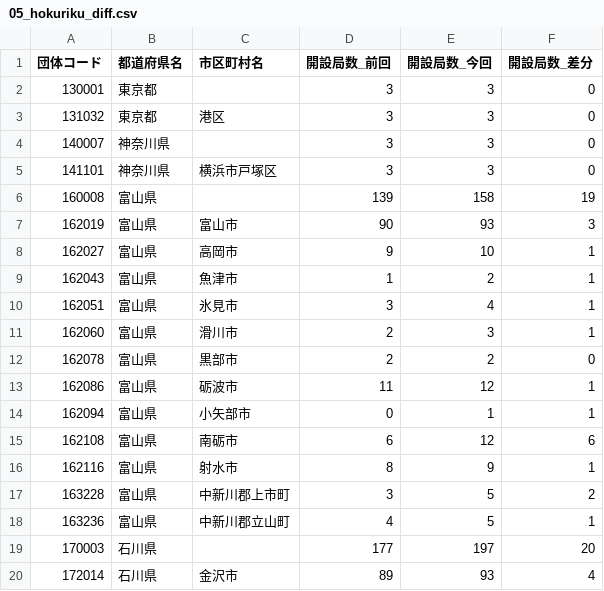
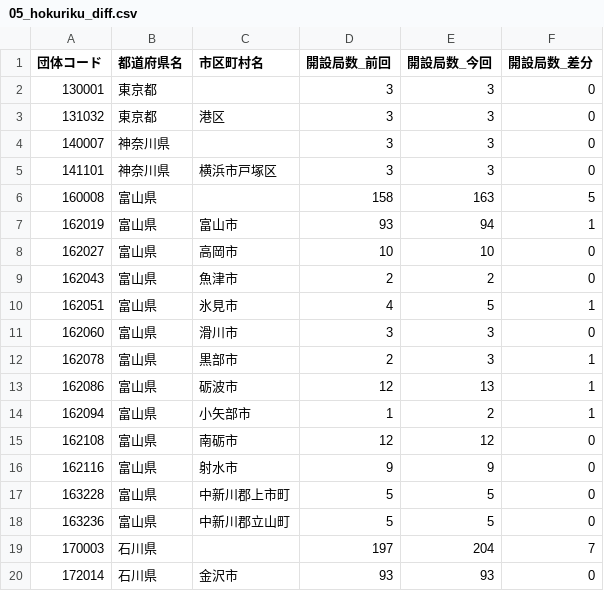
Before and after one commit to imabari/musen, a CSV file: 05_hokuriku_diff.csv, drawn as a sheet; only a part is shown; the diff covers the shown part only.

```diff
--- a/05_hokuriku_diff.csv
+++ b/05_hokuriku_diff.csv
@@ -5,16 +5,16 @@
 141101,神奈川県,横浜市戸塚区,3,3,0
-160008,富山県,,139,158,19
-162019,富山県,富山市,90,93,3
-162027,富山県,高岡市,9,10,1
-162043,富山県,魚津市,1,2,1
-162051,富山県,氷見市,3,4,1
-162060,富山県,滑川市,2,3,1
-162078,富山県,黒部市,2,2,0
-162086,富山県,砺波市,11,12,1
-162094,富山県,小矢部市,0,1,1
-162108,富山県,南砺市,6,12,6
-162116,富山県,射水市,8,9,1
-163228,富山県,中新川郡上市町,3,5,2
-163236,富山県,中新川郡立山町,4,5,1
-170003,石川県,,177,197,20
-172014,石川県,金沢市,89,93,4
+160008,富山県,,158,163,5
+162019,富山県,富山市,93,94,1
+162027,富山県,高岡市,10,10,0
+162043,富山県,魚津市,2,2,0
+162051,富山県,氷見市,4,5,1
+162060,富山県,滑川市,3,3,0
+162078,富山県,黒部市,2,3,1
+162086,富山県,砺波市,12,13,1
+162094,富山県,小矢部市,1,2,1
+162108,富山県,南砺市,12,12,0
+162116,富山県,射水市,9,9,0
+163228,富山県,中新川郡上市町,5,5,0
+163236,富山県,中新川郡立山町,5,5,0
+170003,石川県,,197,204,7
+172014,石川県,金沢市,93,93,0
```
Also changed, not shown: 2 added rows and 37 edited cells elsewhere in this file, 02_tohoku_diff.csv, 04_shinetsu_diff.csv, 12 other files.
